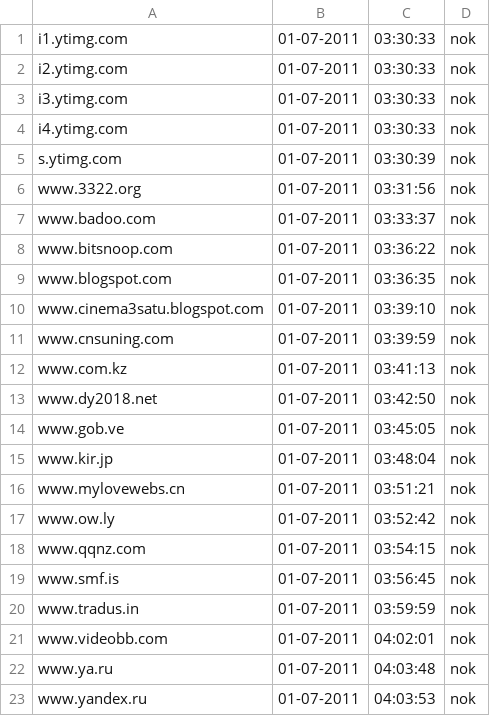
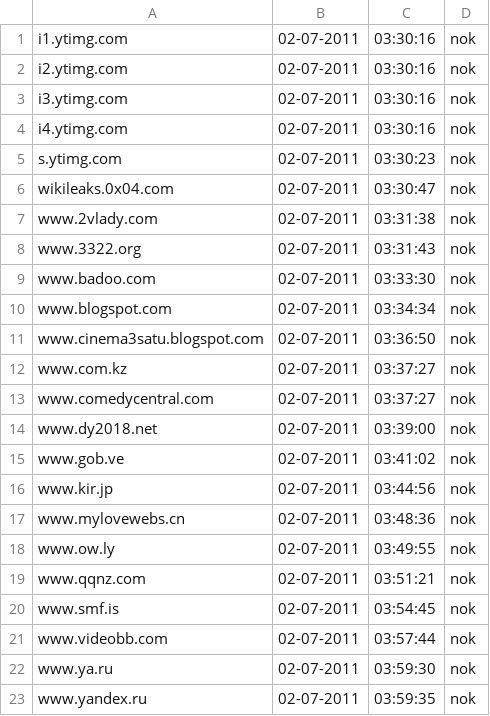
Before and after one commit to Tuinslak/GFW-URL-checker, a CSV file: testResults/nl/results_nok.csv, drawn as a sheet.

```diff
--- a/testResults/nl/results_nok.csv
+++ b/testResults/nl/results_nok.csv
@@ -1,23 +1,23 @@
-i1.ytimg.com,01-07-2011,03:30:33,nok
-i2.ytimg.com,01-07-2011,03:30:33,nok
-i3.ytimg.com,01-07-2011,03:30:33,nok
-i4.ytimg.com,01-07-2011,03:30:33,nok
-s.ytimg.com,01-07-2011,03:30:39,nok
-www.3322.org,01-07-2011,03:31:56,nok
-www.badoo.com,01-07-2011,03:33:37,nok
-www.bitsnoop.com,01-07-2011,03:36:22,nok
-www.blogspot.com,01-07-2011,03:36:35,nok
-www.cinema3satu.blogspot.com,01-07-2011,03:39:10,nok
-www.cnsuning.com,01-07-2011,03:39:59,nok
-www.com.kz,01-07-2011,03:41:13,nok
-www.dy2018.net,01-07-2011,03:42:50,nok
-www.gob.ve,01-07-2011,03:45:05,nok
-www.kir.jp,01-07-2011,03:48:04,nok
-www.mylovewebs.cn,01-07-2011,03:51:21,nok
-www.ow.ly,01-07-2011,03:52:42,nok
-www.qqnz.com,01-07-2011,03:54:15,nok
-www.smf.is,01-07-2011,03:56:45,nok
-www.tradus.in,01-07-2011,03:59:59,nok
-www.videobb.com,01-07-2011,04:02:01,nok
-www.ya.ru,01-07-2011,04:03:48,nok
-www.yandex.ru,01-07-2011,04:03:53,nok
+i1.ytimg.com,02-07-2011,03:30:16,nok
+i2.ytimg.com,02-07-2011,03:30:16,nok
+i3.ytimg.com,02-07-2011,03:30:16,nok
+i4.ytimg.com,02-07-2011,03:30:16,nok
+s.ytimg.com,02-07-2011,03:30:23,nok
+wikileaks.0x04.com,02-07-2011,03:30:47,nok
+www.2vlady.com,02-07-2011,03:31:38,nok
+www.3322.org,02-07-2011,03:31:43,nok
+www.badoo.com,02-07-2011,03:33:30,nok
+www.blogspot.com,02-07-2011,03:34:34,nok
+www.cinema3satu.blogspot.com,02-07-2011,03:36:50,nok
+www.com.kz,02-07-2011,03:37:27,nok
+www.comedycentral.com,02-07-2011,03:37:27,nok
+www.dy2018.net,02-07-2011,03:39:00,nok
+www.gob.ve,02-07-2011,03:41:02,nok
+www.kir.jp,02-07-2011,03:44:56,nok
+www.mylovewebs.cn,02-07-2011,03:48:36,nok
+www.ow.ly,02-07-2011,03:49:55,nok
+www.qqnz.com,02-07-2011,03:51:21,nok
+www.smf.is,02-07-2011,03:54:45,nok
+www.videobb.com,02-07-2011,03:57:44,nok
+www.ya.ru,02-07-2011,03:59:30,nok
+www.yandex.ru,02-07-2011,03:59:35,nok
```
Also changed, not shown: testResults/nl/results.csv, testResults/nl/results_ok.csv.
